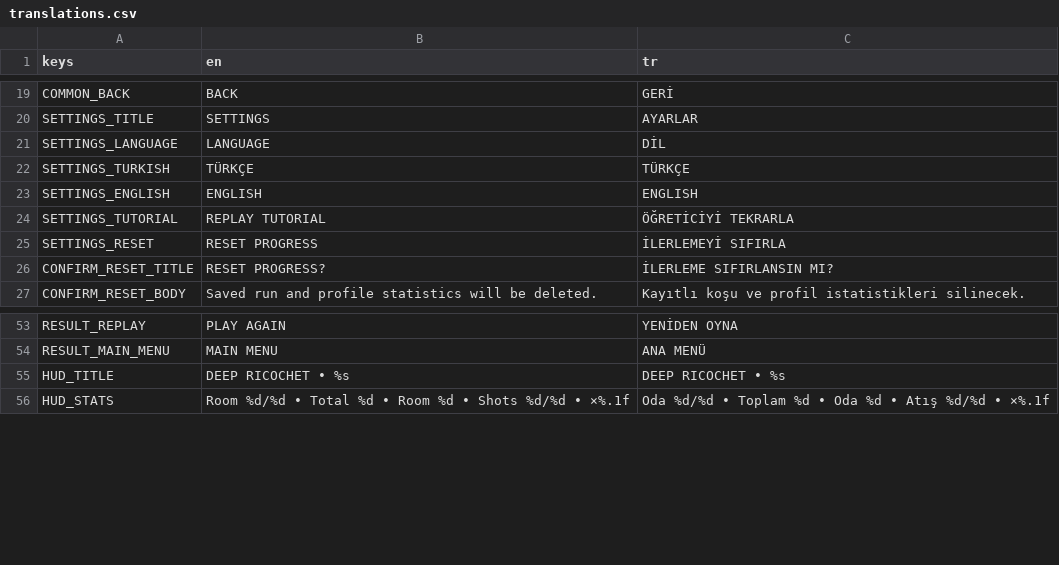
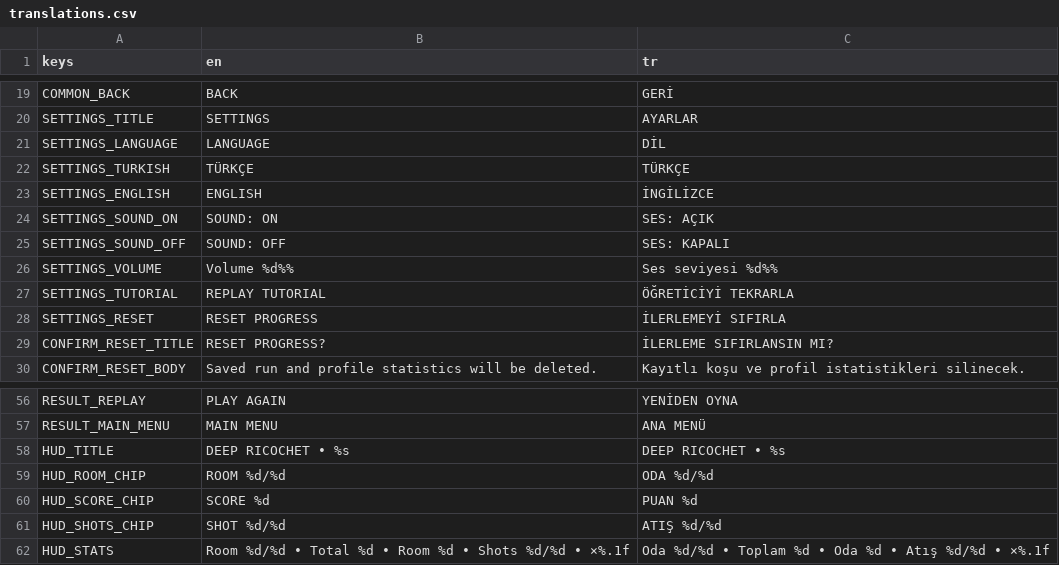
Before and after one commit to YSTuran/deep-ricochet, a CSV file: deep-ricochet/localization/translations.csv, drawn as a sheet; only a part is shown, gaps mark what is left out.

Commit message:
Add UI theme and audio confirmation sound
- Introduced a new UI theme script (ui_theme.gd) that defines various colors and styles for the game's user interface, including methods for drawing panels, buttons, and text.
- Added an audio confirmation sound (ui_confirm.ogg) to enhance user feedback during interactions.
- Created an import configuration for the audio file to ensure proper integration within the project.

```diff
--- a/deep-ricochet/localization/translations.csv
+++ b/deep-ricochet/localization/translations.csv
@@ -22,3 +22,6 @@ SETTINGS_LANGUAGE,LANGUAGE,DİL
 SETTINGS_TURKISH,TÜRKÇE,TÜRKÇE
-SETTINGS_ENGLISH,ENGLISH,ENGLISH
+SETTINGS_ENGLISH,ENGLISH,İNGİLİZCE
+SETTINGS_SOUND_ON,SOUND: ON,SES: AÇIK
+SETTINGS_SOUND_OFF,SOUND: OFF,SES: KAPALI
+SETTINGS_VOLUME,Volume %d%%,Ses seviyesi %d%%
 SETTINGS_TUTORIAL,REPLAY TUTORIAL,ÖĞRETİCİYİ TEKRARLA
@@ -55,2 +58,5 @@ RESULT_MAIN_MENU,MAIN MENU,ANA MENÜ
 HUD_TITLE,DEEP RICOCHET • %s,DEEP RICOCHET • %s
+HUD_ROOM_CHIP,ROOM %d/%d,ODA %d/%d
+HUD_SCORE_CHIP,SCORE %d,PUAN %d
+HUD_SHOTS_CHIP,SHOT %d/%d,ATIŞ %d/%d
 HUD_STATS,Room %d/%d • Total %d • Room %d • Shots %d/%d • ×%.1f,Oda %d/%d • Toplam %d • Oda %d • Atış %d/%d • ×%.1f
```
Also changed, not shown: 47 other files.
